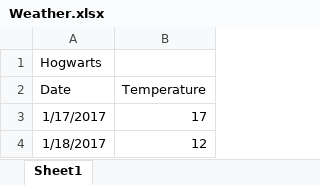
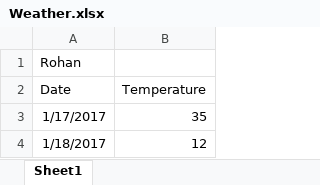
Before and after one commit to KristenODell/Git-Flow, an Excel workbook: Weather.xlsx, sheet Sheet1, drawn as a sheet; values as stored, in another font and other column widths than the file's, no borders; the diff names each change by its address in the sheet, - before the commit and + after, or states it on an @@ line.

Commit message:
Rohan

```diff
--- a/Weather.xlsx (sheet Sheet1)
+++ b/Weather.xlsx (sheet Sheet1)
-A1 (Date): Hogwarts
+A1 (Date): Rohan
-B3 (Temperature): 17
+B3 (Temperature): 35
```
